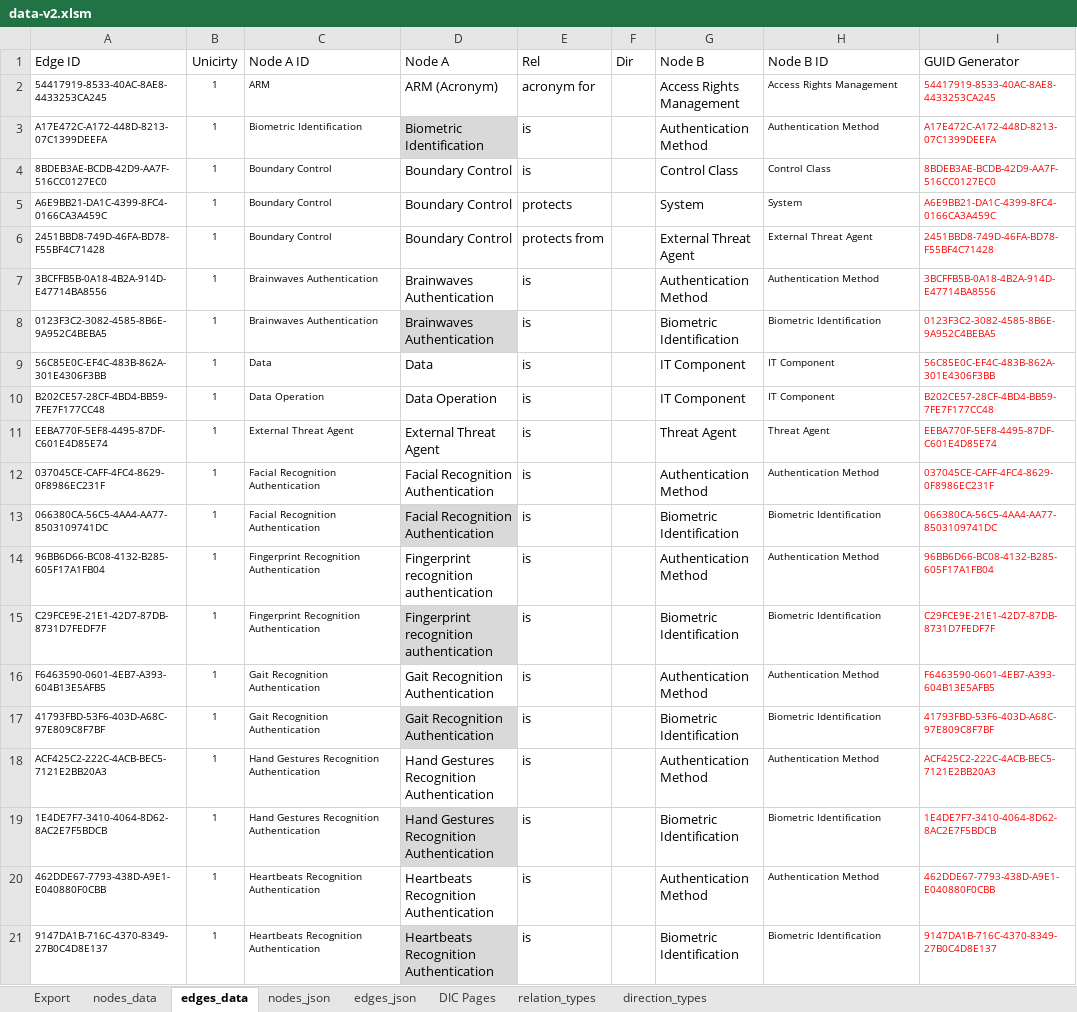
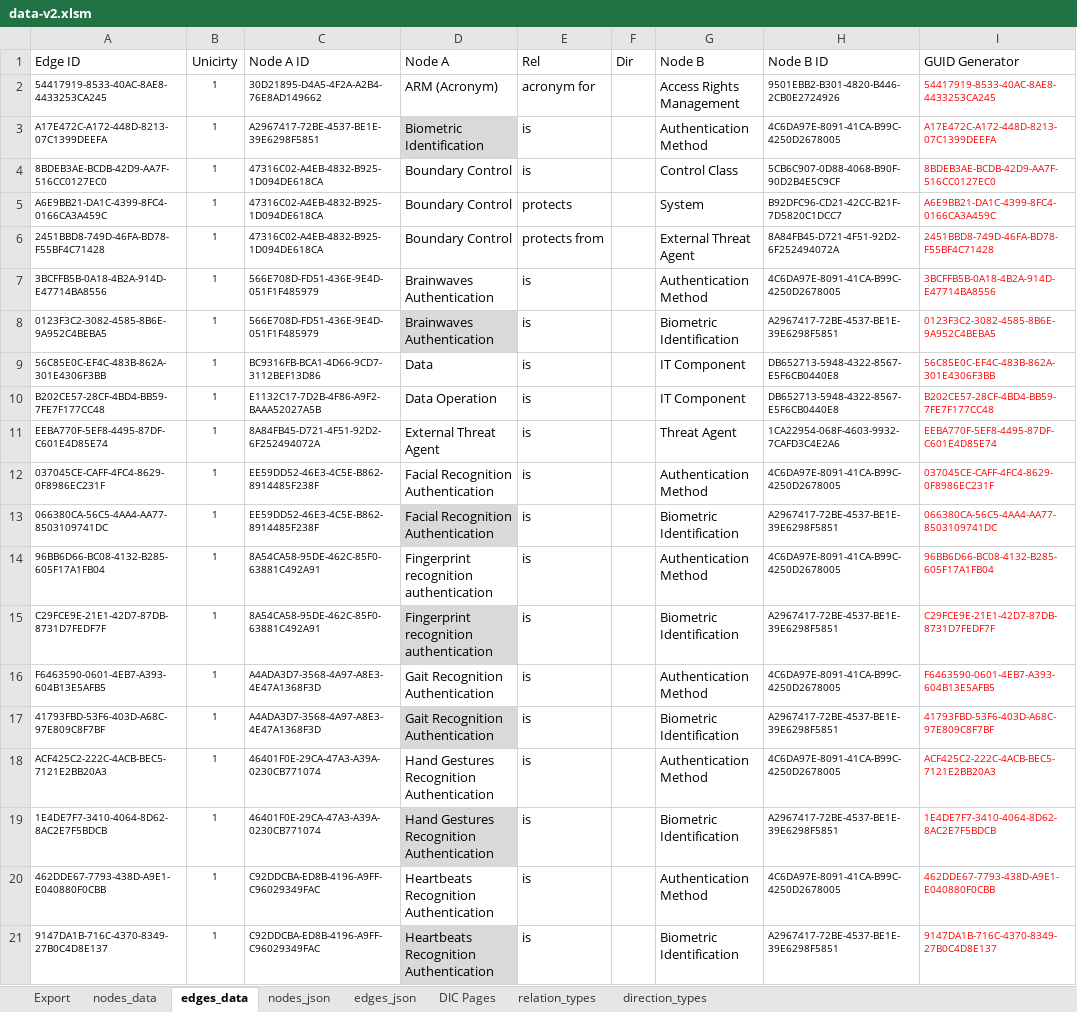
Before and after one commit to Open-Measure/Confluence-Site, an Excel workbook: KnowledgeGraph/data-v2.xlsm, sheet edges_data, drawn as a sheet; only a part is shown; values as stored, in another font and other column widths than the file's, no borders; conditional formats and table styles not drawn; the diff covers the shown part only; the diff names each change by its address in the sheet, - before the commit and + after, or states it on an @@ line.

Commit message:
data update

```diff
--- a/KnowledgeGraph/data-v2.xlsm (sheet edges_data)
+++ b/KnowledgeGraph/data-v2.xlsm (sheet edges_data)
-C2 (Node A ID): ARM
+C2 (Node A ID): 30D21895-D4A5-4F2A-A2B4-76E8AD149662
-H2 (Node B ID): Access Rights Management
+H2 (Node B ID): 9501EBB2-B301-4820-B446-2CB0E2724926
-C3 (Node A ID): Biometric Identification
+C3 (Node A ID): A2967417-72BE-4537-BE1E-39E6298F5851
-H3 (Node B ID): Authentication Method
+H3 (Node B ID): 4C6DA97E-8091-41CA-B99C-4250D2678005
-C4:C6 (Node A ID): Boundary Control
+C4:C6 (Node A ID): 47316C02-A4EB-4832-B925-1D094DE618CA
-H4 (Node B ID): Control Class
+H4 (Node B ID): 5CB6C907-0D88-4068-B90F-90D2B4E5C9CF
-H5 (Node B ID): System
+H5 (Node B ID): B92DFC96-CD21-42CC-B21F-7D5820C1DCC7
-H6 (Node B ID): External Threat Agent
+H6 (Node B ID): 8A84FB45-D721-4F51-92D2-6F252494072A
-C7:C8 (Node A ID): Brainwaves Authentication
+C7:C8 (Node A ID): 566E708D-FD51-436E-9E4D-051F1F485979
-H7 (Node B ID): Authentication Method
+H7 (Node B ID): 4C6DA97E-8091-41CA-B99C-4250D2678005
-H8 (Node B ID): Biometric Identification
+H8 (Node B ID): A2967417-72BE-4537-BE1E-39E6298F5851
-C9 (Node A ID): Data
+C9 (Node A ID): BC9316FB-BCA1-4D66-9CD7-3112BEF13D86
-H9:H10 (Node B ID): IT Component
+H9:H10 (Node B ID): DB652713-5948-4322-8567-E5F6CB0440E8
-C10 (Node A ID): Data Operation
+C10 (Node A ID): E1132C17-7D2B-4F86-A9F2-BAAA52027A5B
-C11 (Node A ID): External Threat Agent
+C11 (Node A ID): 8A84FB45-D721-4F51-92D2-6F252494072A
-H11 (Node B ID): Threat Agent
+H11 (Node B ID): 1CA22954-068F-4603-9932-7CAFD3C4E2A6
-C12:C13 (Node A ID): Facial Recognition Authentication
+C12:C13 (Node A ID): EE59DD52-46E3-4C5E-B862-8914485F238F
-H12 (Node B ID): Authentication Method
+H12 (Node B ID): 4C6DA97E-8091-41CA-B99C-4250D2678005
-H13 (Node B ID): Biometric Identification
+H13 (Node B ID): A2967417-72BE-4537-BE1E-39E6298F5851
-C14:C15 (Node A ID): Fingerprint Recognition Authentication
+C14:C15 (Node A ID): 8A54CA58-95DE-462C-85F0-63881C492A91
-H14 (Node B ID): Authentication Method
+H14 (Node B ID): 4C6DA97E-8091-41CA-B99C-4250D2678005
-H15 (Node B ID): Biometric Identification
+H15 (Node B ID): A2967417-72BE-4537-BE1E-39E6298F5851
-C16:C17 (Node A ID): Gait Recognition Authentication
+C16:C17 (Node A ID): A4ADA3D7-3568-4A97-A8E3-4E47A1368F3D
-H16 (Node B ID): Authentication Method
+H16 (Node B ID): 4C6DA97E-8091-41CA-B99C-4250D2678005
-H17 (Node B ID): Biometric Identification
+H17 (Node B ID): A2967417-72BE-4537-BE1E-39E6298F5851
-C18:C19 (Node A ID): Hand Gestures Recognition Authentication
+C18:C19 (Node A ID): 46401F0E-29CA-47A3-A39A-0230CB771074
-H18 (Node B ID): Authentication Method
+H18 (Node B ID): 4C6DA97E-8091-41CA-B99C-4250D2678005
-H19 (Node B ID): Biometric Identification
+H19 (Node B ID): A2967417-72BE-4537-BE1E-39E6298F5851
-C20:C21 (Node A ID): Heartbeats Recognition Authentication
+C20:C21 (Node A ID): C92DDCBA-ED8B-4196-A9FF-C96029349FAC
-H20 (Node B ID): Authentication Method
+H20 (Node B ID): 4C6DA97E-8091-41CA-B99C-4250D2678005
-H21 (Node B ID): Biometric Identification
+H21 (Node B ID): A2967417-72BE-4537-BE1E-39E6298F5851
```
Also changed, not shown: 128 edited cells elsewhere in this sheet, sheet edges_json, charts or pictures, 1 other file.
